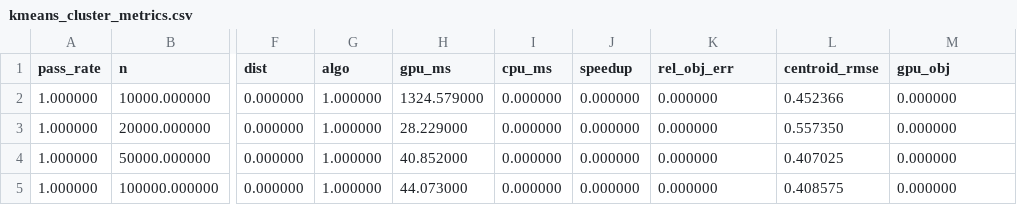
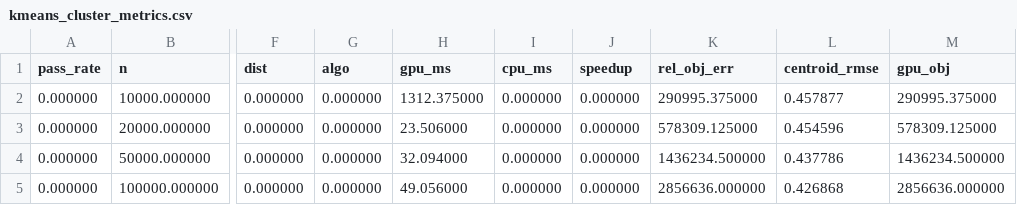
Before and after one commit to mindtravel/pgvector, a CSV file: cuda/unit_tests/csv_results/kmeans_cluster_metrics.csv, drawn as a sheet; only a part is shown, gaps mark what is left out; the diff names each change by its address in the sheet, - before the commit and + after, or states it on an @@ line.

```diff
--- a/cuda/unit_tests/csv_results/kmeans_cluster_metrics.csv
+++ b/cuda/unit_tests/csv_results/kmeans_cluster_metrics.csv
-A2:A5 (pass_rate): 1.000000
+A2:A5 (pass_rate): 0.000000
-G2:G5 (algo): 1.000000
+G2:G5 (algo): 0.000000
-H2 (gpu_ms): 1324.579000
+H2 (gpu_ms): 1312.375000
-K2 (rel_obj_err): 0.000000
+K2 (rel_obj_err): 290995.375000
-L2 (centroid_rmse): 0.452366
+L2 (centroid_rmse): 0.457877
-M2 (gpu_obj): 0.000000
+M2 (gpu_obj): 290995.375000
-H3 (gpu_ms): 28.229000
+H3 (gpu_ms): 23.506000
-K3 (rel_obj_err): 0.000000
+K3 (rel_obj_err): 578309.125000
-L3 (centroid_rmse): 0.557350
+L3 (centroid_rmse): 0.454596
-M3 (gpu_obj): 0.000000
+M3 (gpu_obj): 578309.125000
-H4 (gpu_ms): 40.852000
+H4 (gpu_ms): 32.094000
-K4 (rel_obj_err): 0.000000
+K4 (rel_obj_err): 1436234.500000
-L4 (centroid_rmse): 0.407025
+L4 (centroid_rmse): 0.437786
-M4 (gpu_obj): 0.000000
+M4 (gpu_obj): 1436234.500000
-H5 (gpu_ms): 44.073000
+H5 (gpu_ms): 49.056000
-K5 (rel_obj_err): 0.000000
+K5 (rel_obj_err): 2856636.000000
-L5 (centroid_rmse): 0.408575
+L5 (centroid_rmse): 0.426868
-M5 (gpu_obj): 0.000000
+M5 (gpu_obj): 2856636.000000
```
Also changed, not shown: cuda/unit_tests/csv_results/fusion_cos_topk_metrics.csv, cuda/unit_tests/csv_results/ivfflat_search_metrics.csv, 47 other files.
